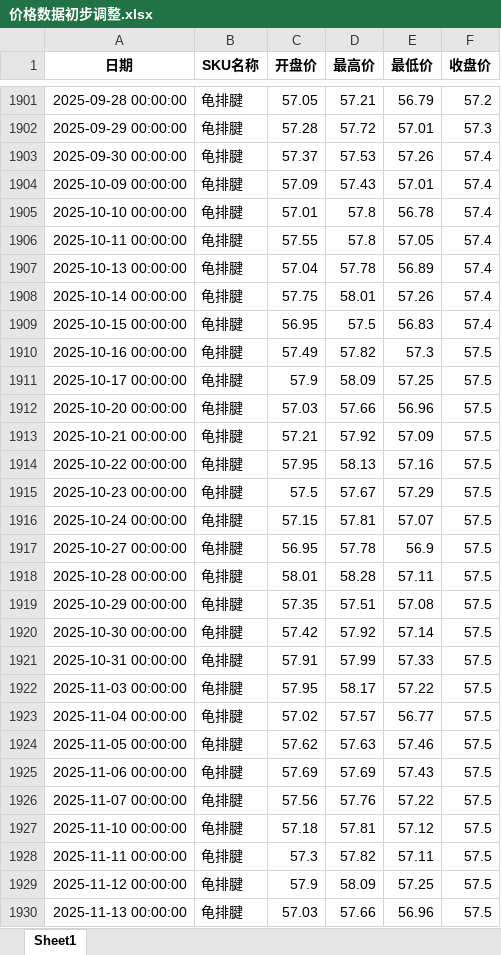
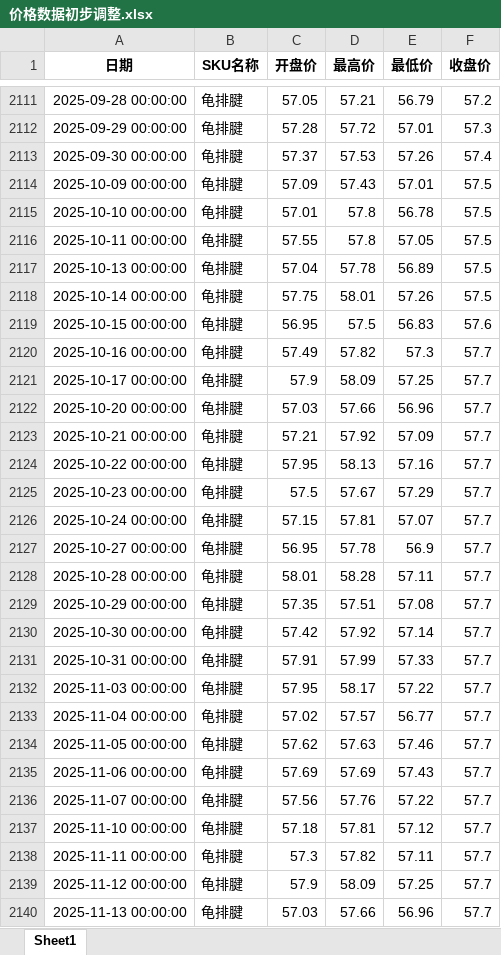
Before and after one commit to mn1f18/index_for_trading, an Excel workbook: 价格数据初步调整.xlsx, sheet Sheet1, drawn as a sheet; only a part is shown, gaps mark what is left out; values as stored, in another font and other column widths than the file's, no borders; addresses are those after the commit; the diff covers the shown part only; the diff names each change by its address in the sheet, - before the commit and + after, or states it on an @@ line.

```diff
--- a/价格数据初步调整.xlsx (sheet Sheet1)
+++ b/价格数据初步调整.xlsx (sheet Sheet1)
-F2114:F2118 (收盘价): 57.4
+F2114:F2118 (收盘价): 57.5
-F2119 (收盘价): 57.4
+F2119 (收盘价): 57.6
-F2120:F2140 (收盘价): 57.5
+F2120:F2140 (收盘价): 57.7
```
Also changed, not shown: 245 added rows and 2 edited cells elsewhere in this sheet, 价格数据初步调整_客户A.xlsx, 价格数据初步调整_客户B.xlsx, 46 other files.
